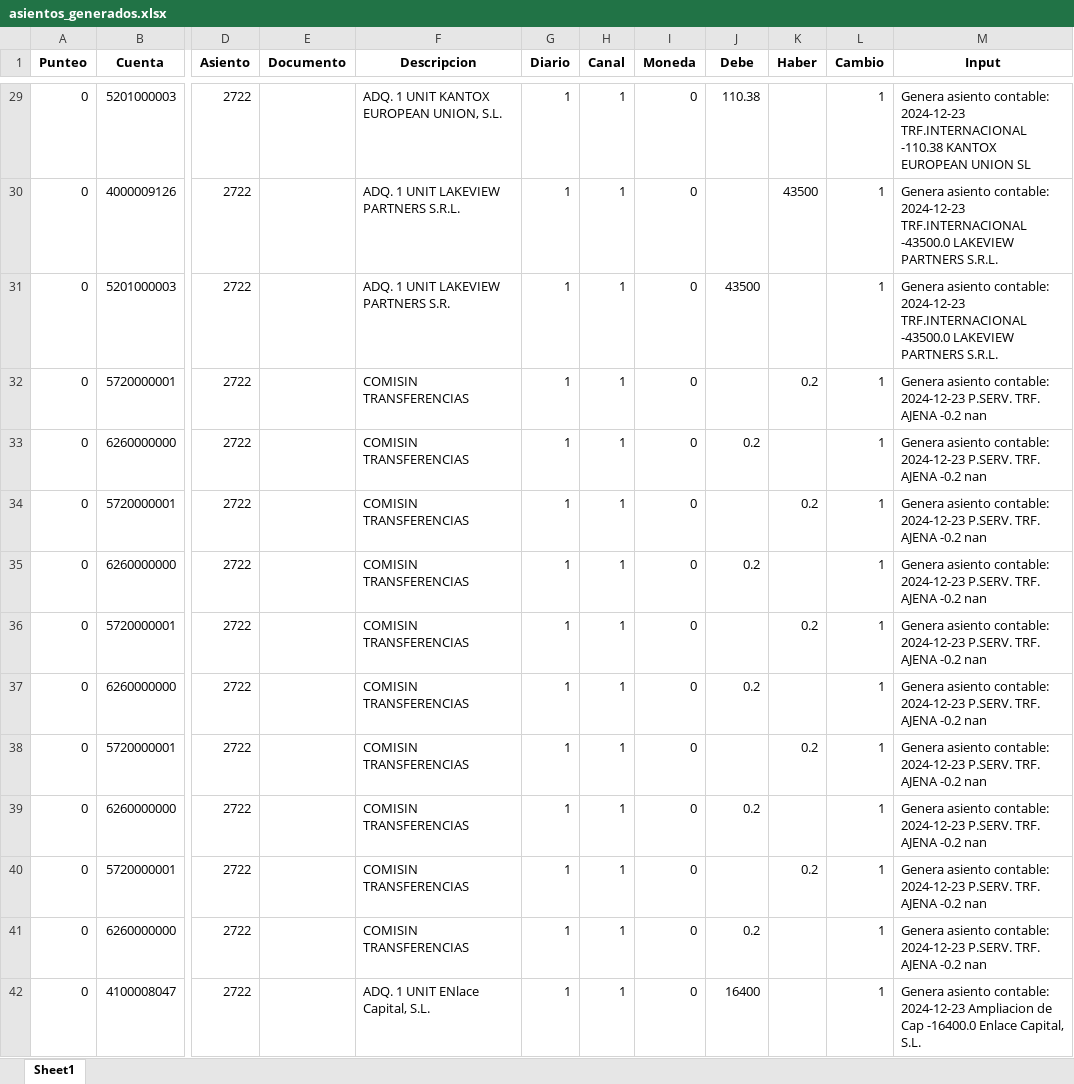
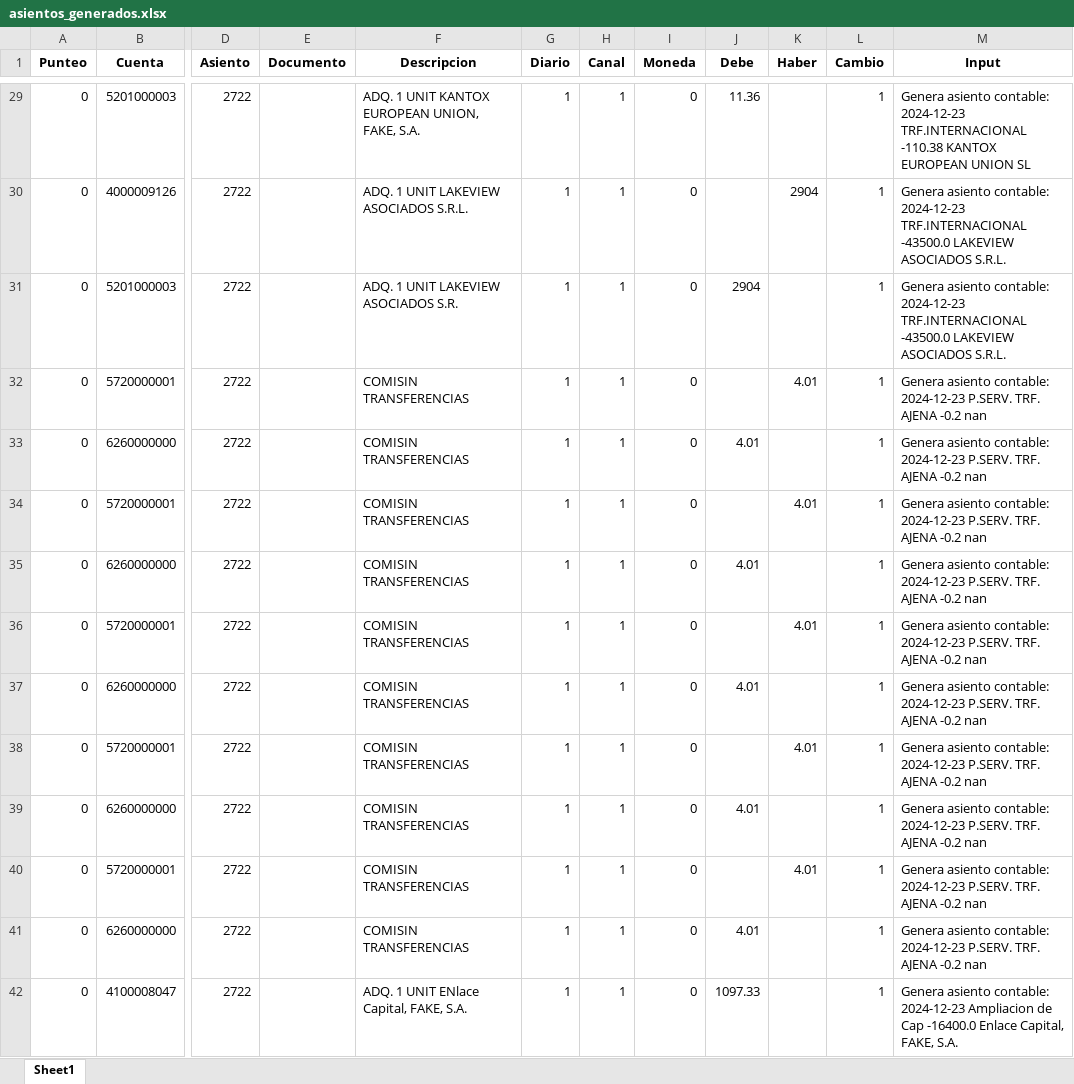
Before and after one commit to Juan-creator-tech/ML_CONTABILIDAD_AUTOMATICA, an Excel workbook: src/result/asientos_generados.xlsx, sheet Sheet1, drawn as a sheet; only a part is shown, gaps mark what is left out; values as stored, in another font and other column widths than the file's, no borders; the diff covers the shown part only; the diff names each change by its address in the sheet, - before the commit and + after, or states it on an @@ line.

```diff
--- a/src/result/asientos_generados.xlsx (sheet Sheet1)
+++ b/src/result/asientos_generados.xlsx (sheet Sheet1)
-F29 (Descripcion): ADQ. 1 UNIT KANTOX EUROPEAN UNION, S.L.
+F29 (Descripcion): ADQ. 1 UNIT KANTOX EUROPEAN UNION, FAKE, S.A.
-J29 (Debe): 110.38
+J29 (Debe): 11.36
-F30 (Descripcion): ADQ. 1 UNIT LAKEVIEW PARTNERS S.R.L.
+F30 (Descripcion): ADQ. 1 UNIT LAKEVIEW ASOCIADOS S.R.L.
-K30 (Haber): 43500
+K30 (Haber): 2904
-M30:M31 (Input): …-43500.0 LAKEVIEW PARTNERS S.R.L.
+M30:M31 (Input): …-43500.0 LAKEVIEW ASOCIADOS S.R.L.
-F31 (Descripcion): ADQ. 1 UNIT LAKEVIEW PARTNERS S.R.
+F31 (Descripcion): ADQ. 1 UNIT LAKEVIEW ASOCIADOS S.R.
-J31 (Debe): 43500
+J31 (Debe): 2904
-K32 (Haber): 0.2
+K32 (Haber): 4.01
-J33 (Debe): 0.2
+J33 (Debe): 4.01
-K34 (Haber): 0.2
+K34 (Haber): 4.01
-J35 (Debe): 0.2
+J35 (Debe): 4.01
-K36 (Haber): 0.2
+K36 (Haber): 4.01
-J37 (Debe): 0.2
+J37 (Debe): 4.01
-K38 (Haber): 0.2
+K38 (Haber): 4.01
-J39 (Debe): 0.2
+J39 (Debe): 4.01
-K40 (Haber): 0.2
+K40 (Haber): 4.01
-J41 (Debe): 0.2
+J41 (Debe): 4.01
-F42 (Descripcion): ADQ. 1 UNIT ENlace Capital, S.L.
+F42 (Descripcion): ADQ. 1 UNIT ENlace Capital, FAKE, S.A.
-J42 (Debe): 16400
+J42 (Debe): 1097.33
-M42 (Input): …Enlace Capital, S.L.
+M42 (Input): …Enlace Capital, FAKE, S.A.
```
Also changed, not shown: 397 edited cells elsewhere in this sheet, src/data_sample/bancos/Movimientos_bancarios_preprocesado.xlsx, src/data_sample/bancos/train_data.xlsx, 7 other files.
